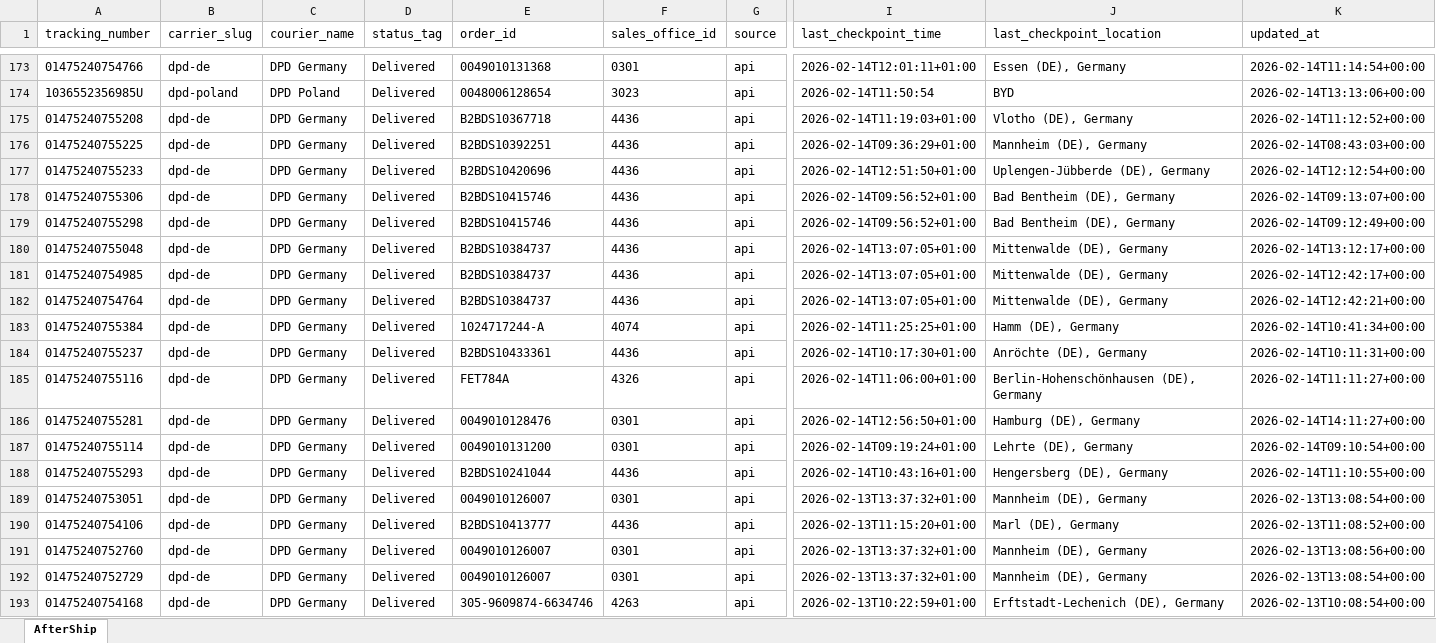
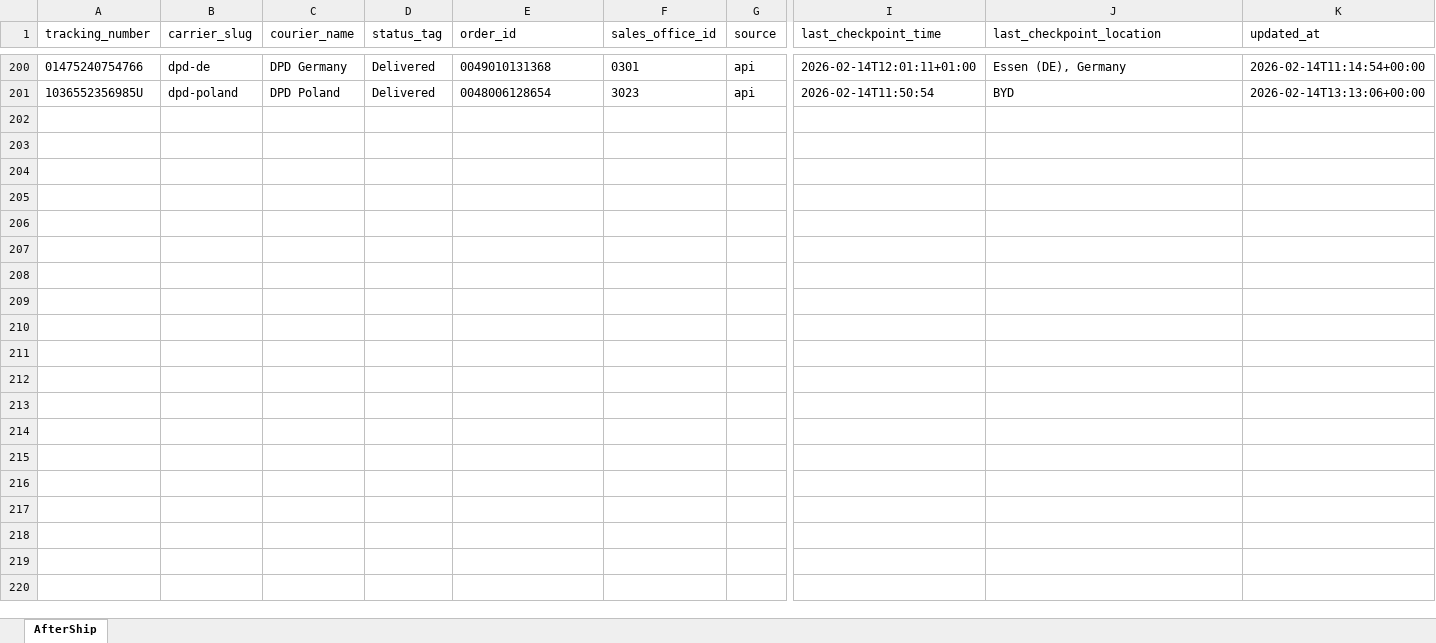
Before and after one commit to Gleamm89/Return-Shipments, an Excel workbook: docs/data/returns_intransit.xlsx, sheet AfterShip, drawn as a sheet; only a part is shown, gaps mark what is left out; values as stored, in another font and other column widths than the file's, no borders; removed rows and columns are numbered as before the commit, all else as after; rows hold the shown columns only; the diff covers the shown part only; the diff names each change by its address in the sheet, - before the commit and + after, or states it on an @@ line.

```diff
--- a/docs/data/returns_intransit.xlsx (sheet AfterShip)
+++ b/docs/data/returns_intransit.xlsx (sheet AfterShip)
-row 175: 01475240755208 | dpd-de | DPD Germany | Delivered | B2BDS10367718 | 4436 | api | 2026-02-14T11:19:03+01:00 | Vlotho (DE), Germany | 2026-02-14T11:12:52+00:00
-row 176: 01475240755225 | dpd-de | DPD Germany | Delivered | B2BDS10392251 | 4436 | api | 2026-02-14T09:36:29+01:00 | Mannheim (DE), Germany | 2026-02-14T08:43:03+00:00
-row 177: 01475240755233 | dpd-de | DPD Germany | Delivered | B2BDS10420696 | 4436 | api | 2026-02-14T12:51:50+01:00 | Uplengen-Jübberde (DE), Germany | 2026-02-14T12:12:54+00:00
-row 178: 01475240755306 | dpd-de | DPD Germany | Delivered | B2BDS10415746 | 4436 | api | 2026-02-14T09:56:52+01:00 | Bad Bentheim (DE), Germany | 2026-02-14T09:13:07+00:00
-row 179: 01475240755298 | dpd-de | DPD Germany | Delivered | B2BDS10415746 | 4436 | api | 2026-02-14T09:56:52+01:00 | Bad Bentheim (DE), Germany | 2026-02-14T09:12:49+00:00
-row 180: 01475240755048 | dpd-de | DPD Germany | Delivered | B2BDS10384737 | 4436 | api | 2026-02-14T13:07:05+01:00 | Mittenwalde (DE), Germany | 2026-02-14T13:12:17+00:00
-row 181: 01475240754985 | dpd-de | DPD Germany | Delivered | B2BDS10384737 | 4436 | api | 2026-02-14T13:07:05+01:00 | Mittenwalde (DE), Germany | 2026-02-14T12:42:17+00:00
-row 182: 01475240754764 | dpd-de | DPD Germany | Delivered | B2BDS10384737 | 4436 | api | 2026-02-14T13:07:05+01:00 | Mittenwalde (DE), Germany | 2026-02-14T12:42:21+00:00
-row 183: 01475240755384 | dpd-de | DPD Germany | Delivered | 1024717244-A | 4074 | api | 2026-02-14T11:25:25+01:00 | Hamm (DE), Germany | 2026-02-14T10:41:34+00:00
-row 184: 01475240755237 | dpd-de | DPD Germany | Delivered | B2BDS10433361 | 4436 | api | 2026-02-14T10:17:30+01:00 | Anröchte (DE), Germany | 2026-02-14T10:11:31+00:00
-row 185: 01475240755116 | dpd-de | DPD Germany | Delivered | FET784A | 4326 | api | 2026-02-14T11:06:00+01:00 | Berlin-Hohenschönhausen (DE), Germany | 2026-02-14T11:11:27+00:00
-row 186: 01475240755281 | dpd-de | DPD Germany | Delivered | 0049010128476 | 0301 | api | 2026-02-14T12:56:50+01:00 | Hamburg (DE), Germany | 2026-02-14T14:11:27+00:00
-row 187: 01475240755114 | dpd-de | DPD Germany | Delivered | 0049010131200 | 0301 | api | 2026-02-14T09:19:24+01:00 | Lehrte (DE), Germany | 2026-02-14T09:10:54+00:00
-row 188: 01475240755293 | dpd-de | DPD Germany | Delivered | B2BDS10241044 | 4436 | api | 2026-02-14T10:43:16+01:00 | Hengersberg (DE), Germany | 2026-02-14T11:10:55+00:00
-row 189: 01475240753051 | dpd-de | DPD Germany | Delivered | 0049010126007 | 0301 | api | 2026-02-13T13:37:32+01:00 | Mannheim (DE), Germany | 2026-02-13T13:08:54+00:00
-row 190: 01475240754106 | dpd-de | DPD Germany | Delivered | B2BDS10413777 | 4436 | api | 2026-02-13T11:15:20+01:00 | Marl (DE), Germany | 2026-02-13T11:08:52+00:00
-row 191: 01475240752760 | dpd-de | DPD Germany | Delivered | 0049010126007 | 0301 | api | 2026-02-13T13:37:32+01:00 | Mannheim (DE), Germany | 2026-02-13T13:08:56+00:00
-row 192: 01475240752729 | dpd-de | DPD Germany | Delivered | 0049010126007 | 0301 | api | 2026-02-13T13:37:32+01:00 | Mannheim (DE), Germany | 2026-02-13T13:08:54+00:00
-row 193: 01475240754168 | dpd-de | DPD Germany | Delivered | 305-9609874-6634746 | 4263 | api | 2026-02-13T10:22:59+01:00 | Erftstadt-Lechenich (DE), Germany | 2026-02-13T10:08:54+00:00
```
Also changed, not shown: 27 added rows, 8 removed rows, 25 moved rows and 3 edited cells elsewhere in this sheet, 2 other files.
